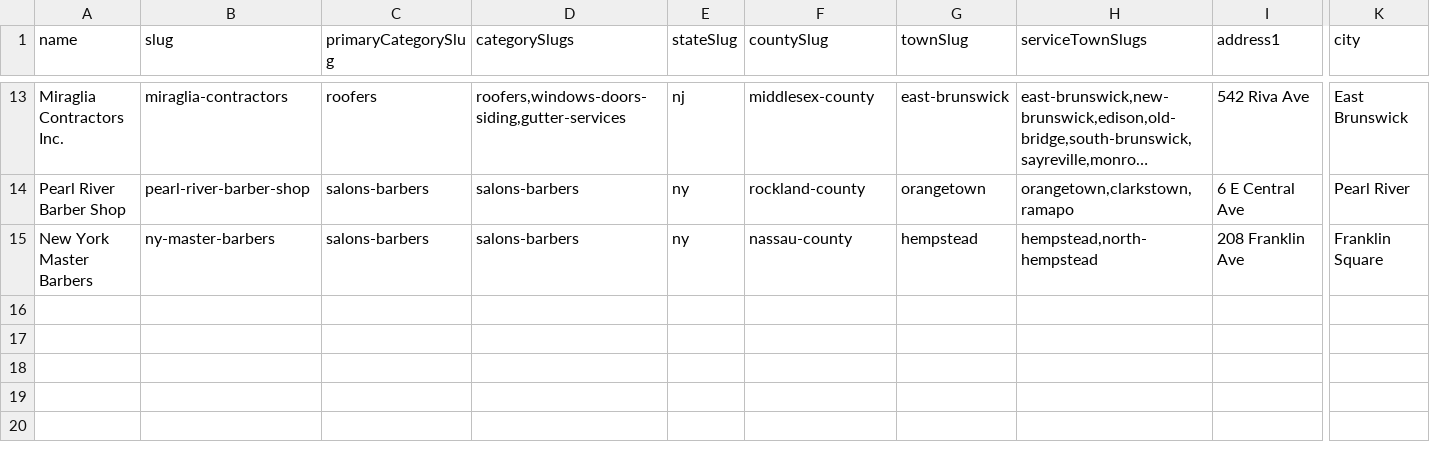
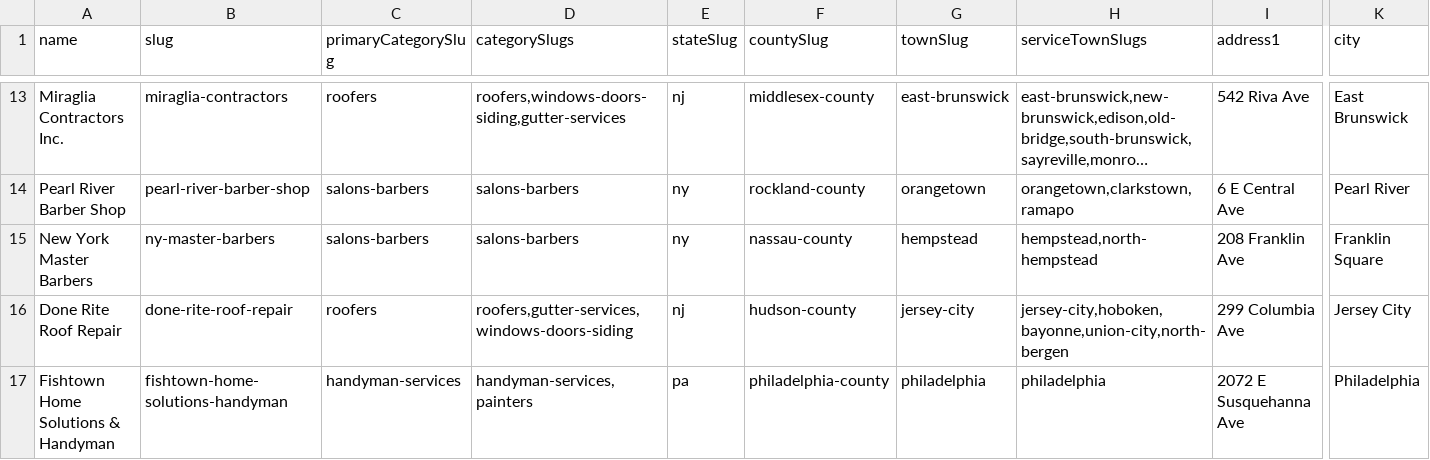
Before and after one commit to jakelucasmarketadmin/licensedlist, a CSV file: data/clients-import.csv, drawn as a sheet; only a part is shown, gaps mark what is left out; long unchanged cells end in …; rows hold the shown columns only; the diff names each change by its address in the sheet, - before the commit and + after, or states it on an @@ line.

```diff
--- a/data/clients-import.csv
+++ b/data/clients-import.csv
+row 16: Done Rite Roof Repair | done-rite-roof-repair | roofers | roofers,gutter-services,windows-doors-siding | nj | hudson-county | jersey-city | jersey-city,hoboken,bayonne,union-city,north-bergen | 299 Columbia Ave | Jersey City
+row 17: Fishtown Home Solutions & Handyman | fishtown-home-solutions-handyman | handyman-services | handyman-services,painters | pa | philadelphia-county | philadelphia | philadelphia | 2072 E Susquehanna Ave | Philadelphia
```
